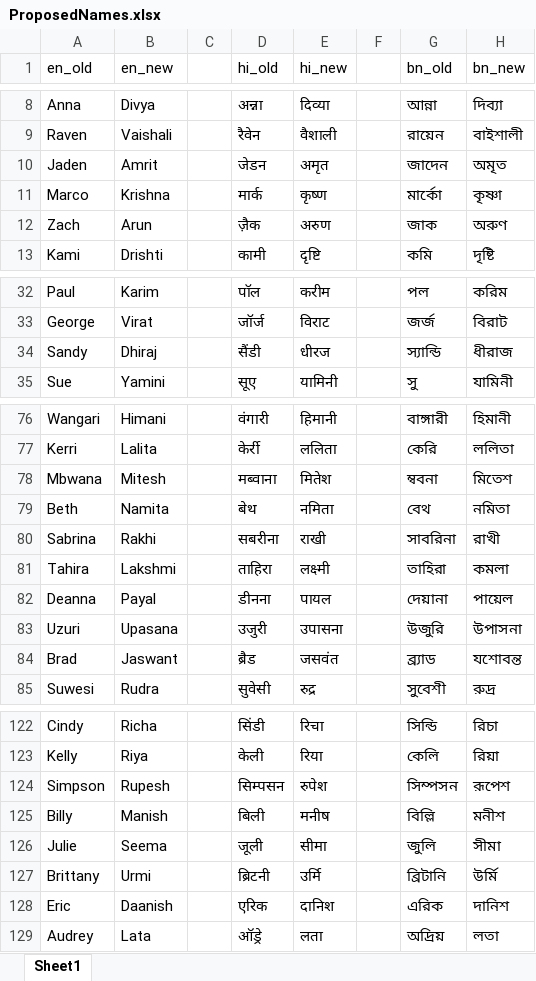
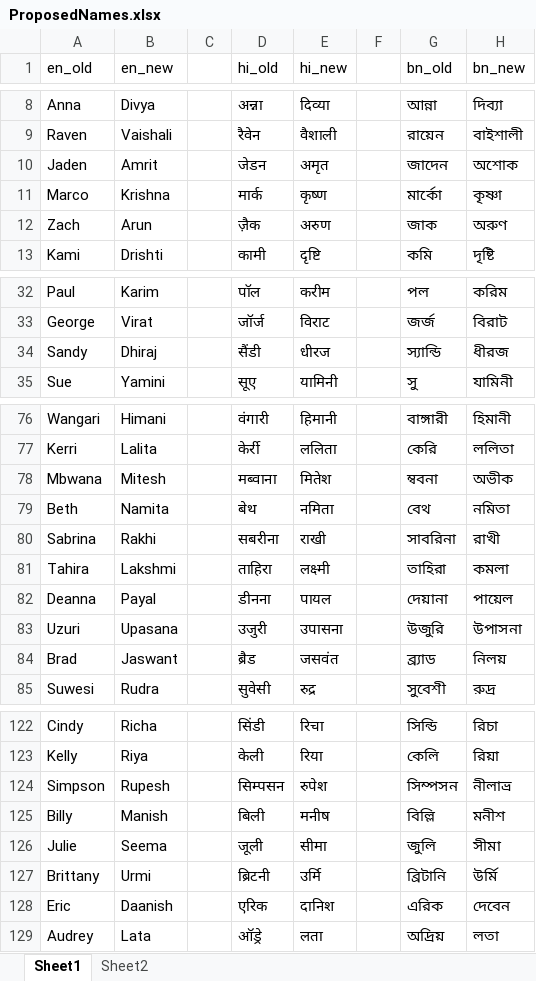
Before and after one commit to raysii3/Kayam-School, an Excel workbook: Utilities/ProposedNames.xlsx, sheet Sheet1, drawn as a sheet; only a part is shown, gaps mark what is left out; values as stored, in another font and other column widths than the file's, no borders; conditional formats not drawn; the diff covers the shown part only; the diff names each change by its address in the sheet, - before the commit and + after, or states it on an @@ line.

```diff
--- a/Utilities/ProposedNames.xlsx (sheet Sheet1)
+++ b/Utilities/ProposedNames.xlsx (sheet Sheet1)
+sheet tab: Sheet2
-H10 (bn_new): অমৃত
+H10 (bn_new): অশোক
-H34 (bn_new): ধীরাজ
+H34 (bn_new): ধীরজ
-H78 (bn_new): মিতেশ
+H78 (bn_new): অভীক
-H84 (bn_new): যশোবন্ত
+H84 (bn_new): নিলয়
-H124 (bn_new): রূপেশ
+H124 (bn_new): নীলাভ্র
-H128 (bn_new): দানিশ
+H128 (bn_new): দেবেন
```
Also changed, not shown: 12 edited cells elsewhere in this sheet.
